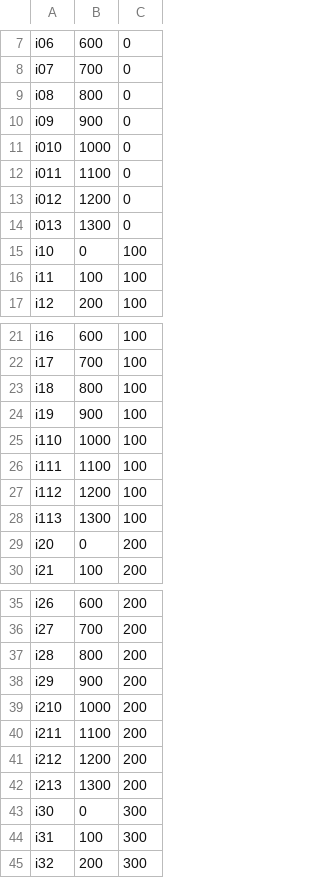
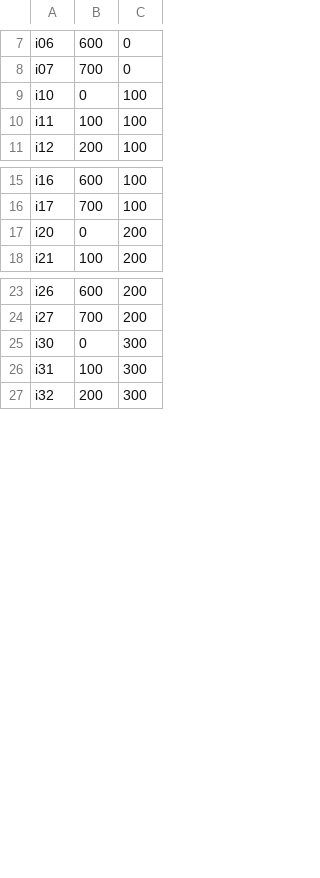
Before and after one commit to StevenMHernandez/VANET-Emergency-Routing-Protocol, a CSV file: intersections.generated.csv, drawn as a sheet; only a part is shown, gaps mark what is left out; the diff covers the shown part only.

```diff
--- a/intersections.generated.csv
+++ b/intersections.generated.csv
@@ -8,8 +8,2 @@ i06,600,0
 i07,700,0
-i08,800,0
-i09,900,0
-i010,1000,0
-i011,1100,0
-i012,1200,0
-i013,1300,0
 i10,0,100
@@ -22,8 +16,2 @@ i16,600,100
 i17,700,100
-i18,800,100
-i19,900,100
-i110,1000,100
-i111,1100,100
-i112,1200,100
-i113,1300,100
 i20,0,200
@@ -36,8 +24,2 @@ i26,600,200
 i27,700,200
-i28,800,200
-i29,900,200
-i210,1000,200
-i211,1100,200
-i212,1200,200
-i213,1300,200
 i30,0,300
```
Also changed, not shown: 44 removed rows elsewhere in this file, roads.generated.csv, vehicles.generated.csv, 2 other files.
